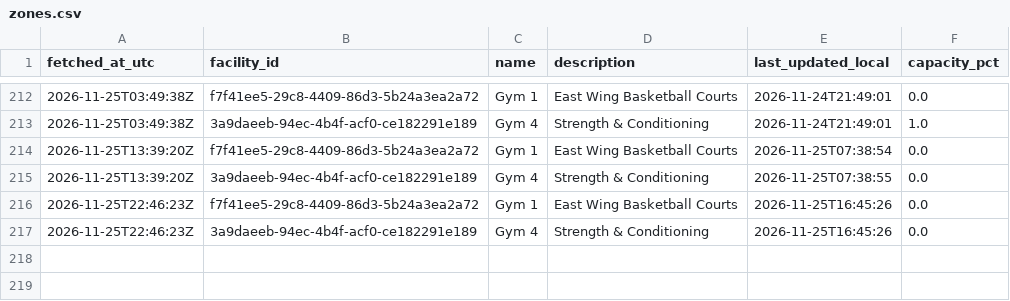
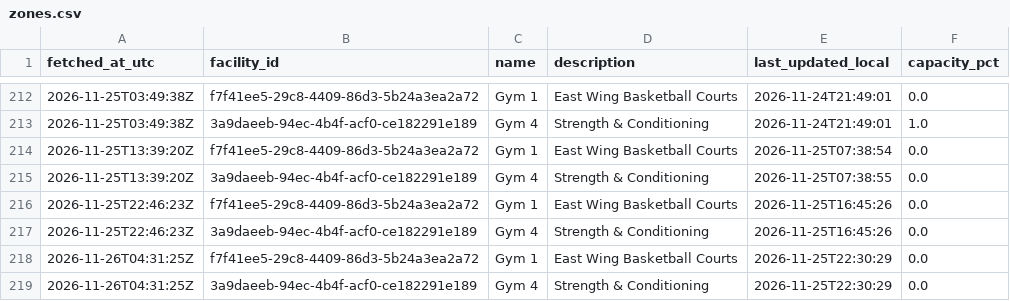
Before and after one commit to s4ndyz/crowd4cast, a CSV file: zones.csv, drawn as a sheet; only a part is shown, gaps mark what is left out; the diff names each change by its address in the sheet, - before the commit and + after, or states it on an @@ line.

```diff
--- a/zones.csv
+++ b/zones.csv
+row 218: 2026-11-26T04:31:25Z | f7f41ee5-29c8-4409-86d3-5b24a3ea2a72 | Gym 1 | East Wing Basketball Courts | 2026-11-25T22:30:29 | 0.0
+row 219: 2026-11-26T04:31:25Z | 3a9daeeb-94ec-4b4f-acf0-ce182291e189 | Gym 4 | Strength & Conditioning | 2026-11-25T22:30:29 | 0.0
```
Also changed, not shown: polls.csv.
